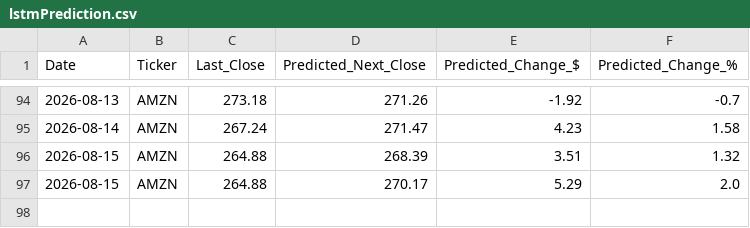
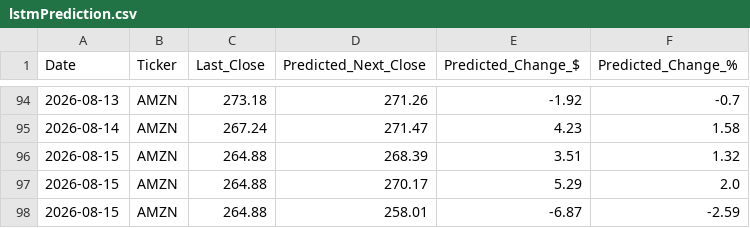
Before and after one commit to fredo560/StockPredictionProject, a CSV file: lstmPrediction.csv, drawn as a sheet; only a part is shown, gaps mark what is left out.

```diff
--- a/lstmPrediction.csv
+++ b/lstmPrediction.csv
@@ -97 +97,2 @@ Date,Ticker,Last_Close,Predicted_Next_Close,Predicted_Change_$,Predicted_Change_
 2026-08-15,AMZN,264.88,270.17,5.29,2.0
+2026-08-15,AMZN,264.88,258.01,-6.87,-2.59
```
